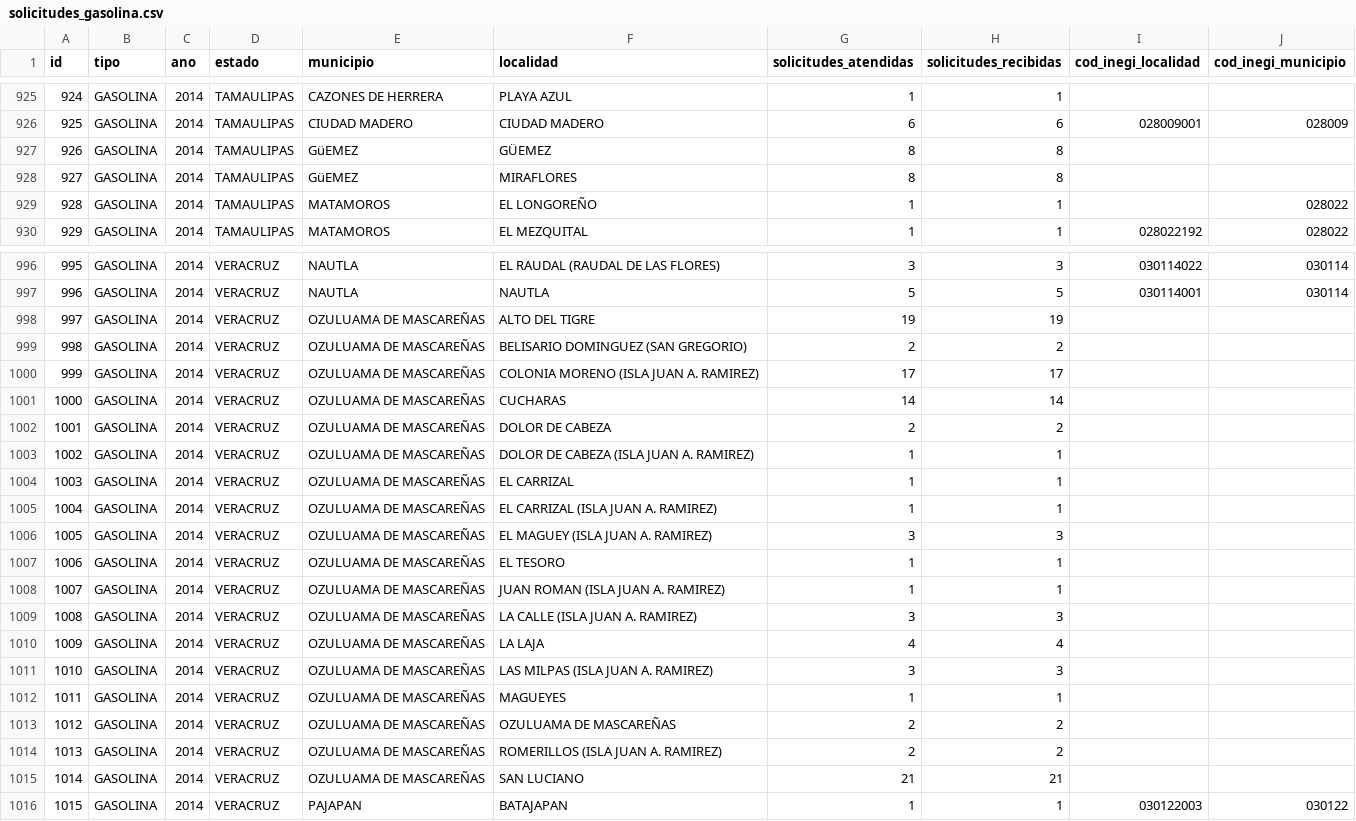
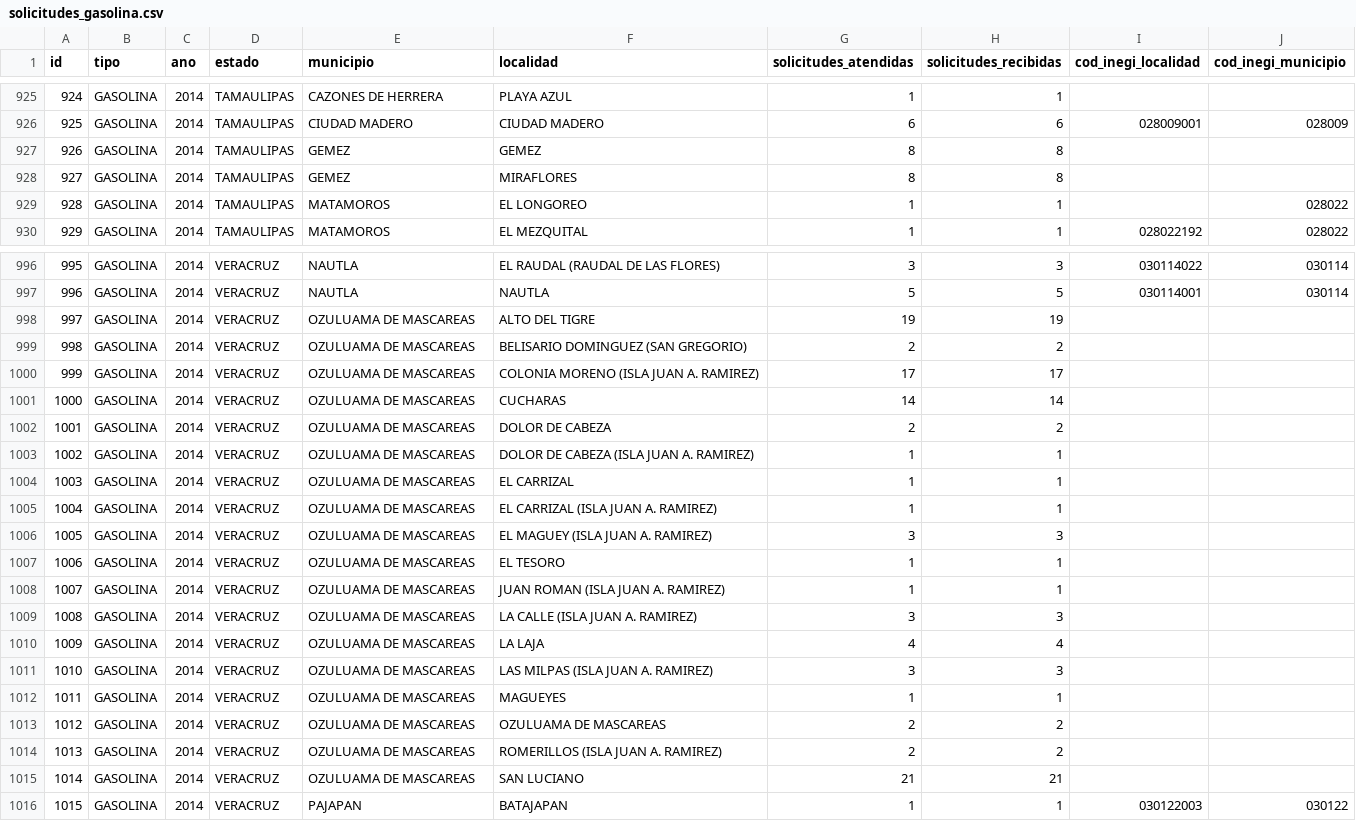
Before and after one commit to pescandodatos/datos, a CSV file: solicitudes_gasolina.csv, drawn as a sheet; only a part is shown, gaps mark what is left out; the diff covers the shown part only.

```diff
--- a/solicitudes_gasolina.csv
+++ b/solicitudes_gasolina.csv
@@ -927,3 +927,3 @@ id,tipo,ano,estado,municipio,localidad,solicitudes_atendidas,solicitudes_recibid
-926,GASOLINA,2014,TAMAULIPAS,"GüEMEZ","GÜEMEZ",8,8,,
-927,GASOLINA,2014,TAMAULIPAS,"GüEMEZ",MIRAFLORES,8,8,,
-928,GASOLINA,2014,TAMAULIPAS,MATAMOROS,"EL LONGOREÑO",1,1,,028022
+926,GASOLINA,2014,TAMAULIPAS,GEMEZ,GEMEZ,8,8,,
+927,GASOLINA,2014,TAMAULIPAS,GEMEZ,MIRAFLORES,8,8,,
+928,GASOLINA,2014,TAMAULIPAS,MATAMOROS,EL LONGOREO,1,1,,028022
@@ -997,20 +997,20 @@ id,tipo,ano,estado,municipio,localidad,solicitudes_atendidas,solicitudes_recibid
 996,GASOLINA,2014,VERACRUZ,NAUTLA,NAUTLA,5,5,030114001,030114
-997,GASOLINA,2014,VERACRUZ,"OZULUAMA DE MASCAREÑAS","ALTO DEL TIGRE",19,19,,
-998,GASOLINA,2014,VERACRUZ,"OZULUAMA DE MASCAREÑAS","BELISARIO DOMINGUEZ (SAN GREGORIO)",2,2,,
-999,GASOLINA,2014,VERACRUZ,"OZULUAMA DE MASCAREÑAS","COLONIA MORENO (ISLA JUAN A. RAMIREZ)",17,17,,
-1000,GASOLINA,2014,VERACRUZ,"OZULUAMA DE MASCAREÑAS",CUCHARAS,14,14,,
-1001,GASOLINA,2014,VERACRUZ,"OZULUAMA DE MASCAREÑAS","DOLOR DE CABEZA",2,2,,
-1002,GASOLINA,2014,VERACRUZ,"OZULUAMA DE MASCAREÑAS","DOLOR DE CABEZA (ISLA JUAN A. RAMIREZ)",1,1,,
-1003,GASOLINA,2014,VERACRUZ,"OZULUAMA DE MASCAREÑAS","EL CARRIZAL",1,1,,
-1004,GASOLINA,2014,VERACRUZ,"OZULUAMA DE MASCAREÑAS","EL CARRIZAL (ISLA JUAN A. RAMIREZ)",1,1,,
-1005,GASOLINA,2014,VERACRUZ,"OZULUAMA DE MASCAREÑAS","EL MAGUEY (ISLA JUAN A. RAMIREZ)",3,3,,
-1006,GASOLINA,2014,VERACRUZ,"OZULUAMA DE MASCAREÑAS","EL TESORO",1,1,,
-1007,GASOLINA,2014,VERACRUZ,"OZULUAMA DE MASCAREÑAS","JUAN ROMAN (ISLA JUAN A. RAMIREZ)",1,1,,
-1008,GASOLINA,2014,VERACRUZ,"OZULUAMA DE MASCAREÑAS","LA CALLE (ISLA JUAN A. RAMIREZ)",3,3,,
-1009,GASOLINA,2014,VERACRUZ,"OZULUAMA DE MASCAREÑAS","LA LAJA",4,4,,
-1010,GASOLINA,2014,VERACRUZ,"OZULUAMA DE MASCAREÑAS","LAS MILPAS (ISLA JUAN A. RAMIREZ)",3,3,,
-1011,GASOLINA,2014,VERACRUZ,"OZULUAMA DE MASCAREÑAS",MAGUEYES,1,1,,
-1012,GASOLINA,2014,VERACRUZ,"OZULUAMA DE MASCAREÑAS","OZULUAMA DE MASCAREÑAS",2,2,,
-1013,GASOLINA,2014,VERACRUZ,"OZULUAMA DE MASCAREÑAS","ROMERILLOS (ISLA JUAN A. RAMIREZ)",2,2,,
-1014,GASOLINA,2014,VERACRUZ,"OZULUAMA DE MASCAREÑAS","SAN LUCIANO",21,21,,
+997,GASOLINA,2014,VERACRUZ,OZULUAMA DE MASCAREAS,ALTO DEL TIGRE,19,19,,
+998,GASOLINA,2014,VERACRUZ,OZULUAMA DE MASCAREAS,BELISARIO DOMINGUEZ (SAN GREGORIO),2,2,,
+999,GASOLINA,2014,VERACRUZ,OZULUAMA DE MASCAREAS,COLONIA MORENO (ISLA JUAN A. RAMIREZ),17,17,,
+1000,GASOLINA,2014,VERACRUZ,OZULUAMA DE MASCAREAS,CUCHARAS,14,14,,
+1001,GASOLINA,2014,VERACRUZ,OZULUAMA DE MASCAREAS,DOLOR DE CABEZA,2,2,,
+1002,GASOLINA,2014,VERACRUZ,OZULUAMA DE MASCAREAS,DOLOR DE CABEZA (ISLA JUAN A. RAMIREZ),1,1,,
+1003,GASOLINA,2014,VERACRUZ,OZULUAMA DE MASCAREAS,EL CARRIZAL,1,1,,
+1004,GASOLINA,2014,VERACRUZ,OZULUAMA DE MASCAREAS,EL CARRIZAL (ISLA JUAN A. RAMIREZ),1,1,,
+1005,GASOLINA,2014,VERACRUZ,OZULUAMA DE MASCAREAS,EL MAGUEY (ISLA JUAN A. RAMIREZ),3,3,,
+1006,GASOLINA,2014,VERACRUZ,OZULUAMA DE MASCAREAS,EL TESORO,1,1,,
+1007,GASOLINA,2014,VERACRUZ,OZULUAMA DE MASCAREAS,JUAN ROMAN (ISLA JUAN A. RAMIREZ),1,1,,
+1008,GASOLINA,2014,VERACRUZ,OZULUAMA DE MASCAREAS,LA CALLE (ISLA JUAN A. RAMIREZ),3,3,,
+1009,GASOLINA,2014,VERACRUZ,OZULUAMA DE MASCAREAS,LA LAJA,4,4,,
+1010,GASOLINA,2014,VERACRUZ,OZULUAMA DE MASCAREAS,LAS MILPAS (ISLA JUAN A. RAMIREZ),3,3,,
+1011,GASOLINA,2014,VERACRUZ,OZULUAMA DE MASCAREAS,MAGUEYES,1,1,,
+1012,GASOLINA,2014,VERACRUZ,OZULUAMA DE MASCAREAS,OZULUAMA DE MASCAREAS,2,2,,
+1013,GASOLINA,2014,VERACRUZ,OZULUAMA DE MASCAREAS,ROMERILLOS (ISLA JUAN A. RAMIREZ),2,2,,
+1014,GASOLINA,2014,VERACRUZ,OZULUAMA DE MASCAREAS,SAN LUCIANO,21,21,,
 1015,GASOLINA,2014,VERACRUZ,PAJAPAN,BATAJAPAN,1,1,030122003,030122
```
Also changed, not shown: 36 edited cells elsewhere in this file, beneficiarios_infraestructura.csv, beneficiarios_integral.csv, 16 other files.
